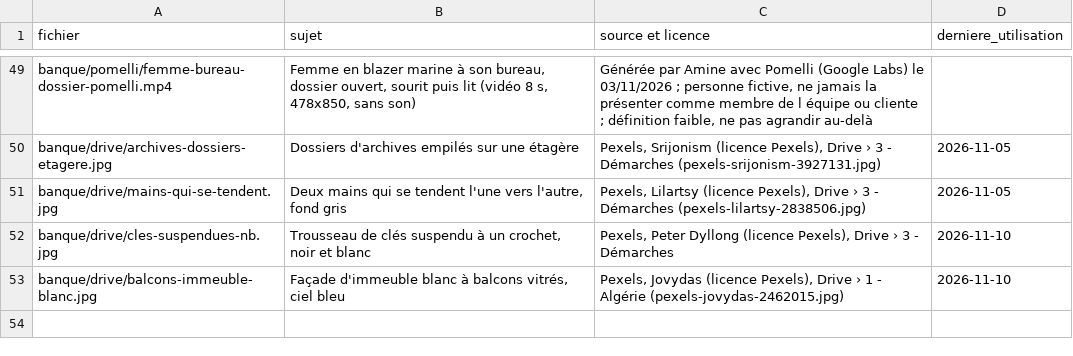
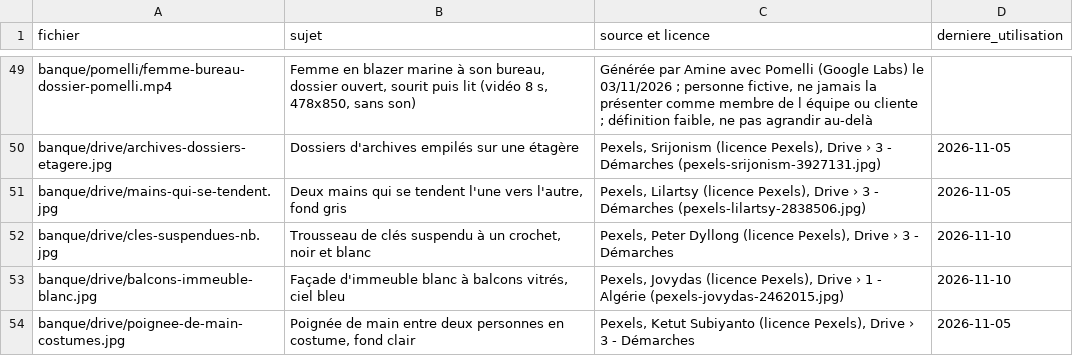
Before and after one commit to merabamine-glitch/moconseil-medias, a CSV file: banque/REGISTRE.csv, drawn as a sheet; only a part is shown, gaps mark what is left out.

```diff
--- a/banque/REGISTRE.csv
+++ b/banque/REGISTRE.csv
@@ -53 +53,2 @@ banque/drive/cles-suspendues-nb.jpg,"Trousseau de clés suspendu à un crochet,
 banque/drive/balcons-immeuble-blanc.jpg,"Façade d'immeuble blanc à balcons vitrés, ciel bleu","Pexels, Jovydas (licence Pexels), Drive › 1 - Algérie (pexels-jovydas-2462015.jpg)",2026-11-10
+banque/drive/poignee-de-main-costumes.jpg,"Poignée de main entre deux personnes en costume, fond clair","Pexels, Ketut Subiyanto (licence Pexels), Drive › 3 - Démarches",2026-11-05
```
Also changed, not shown: 7 other files.
